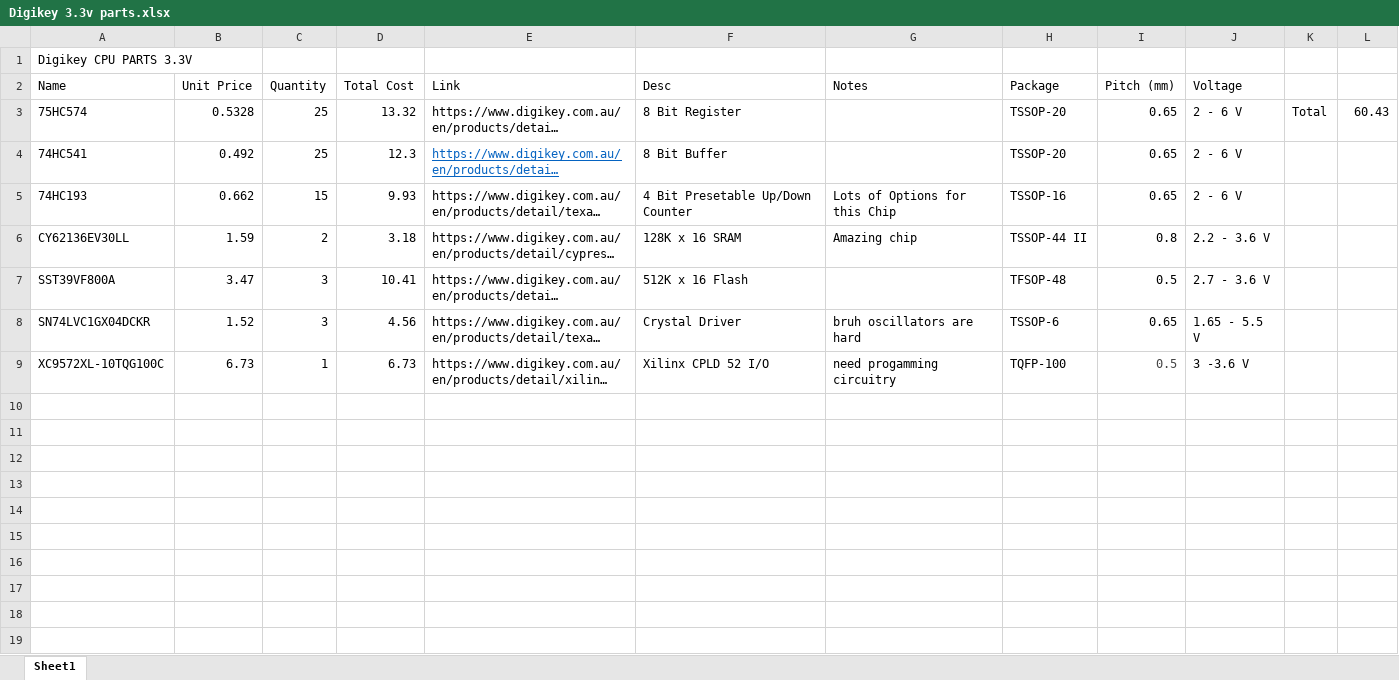
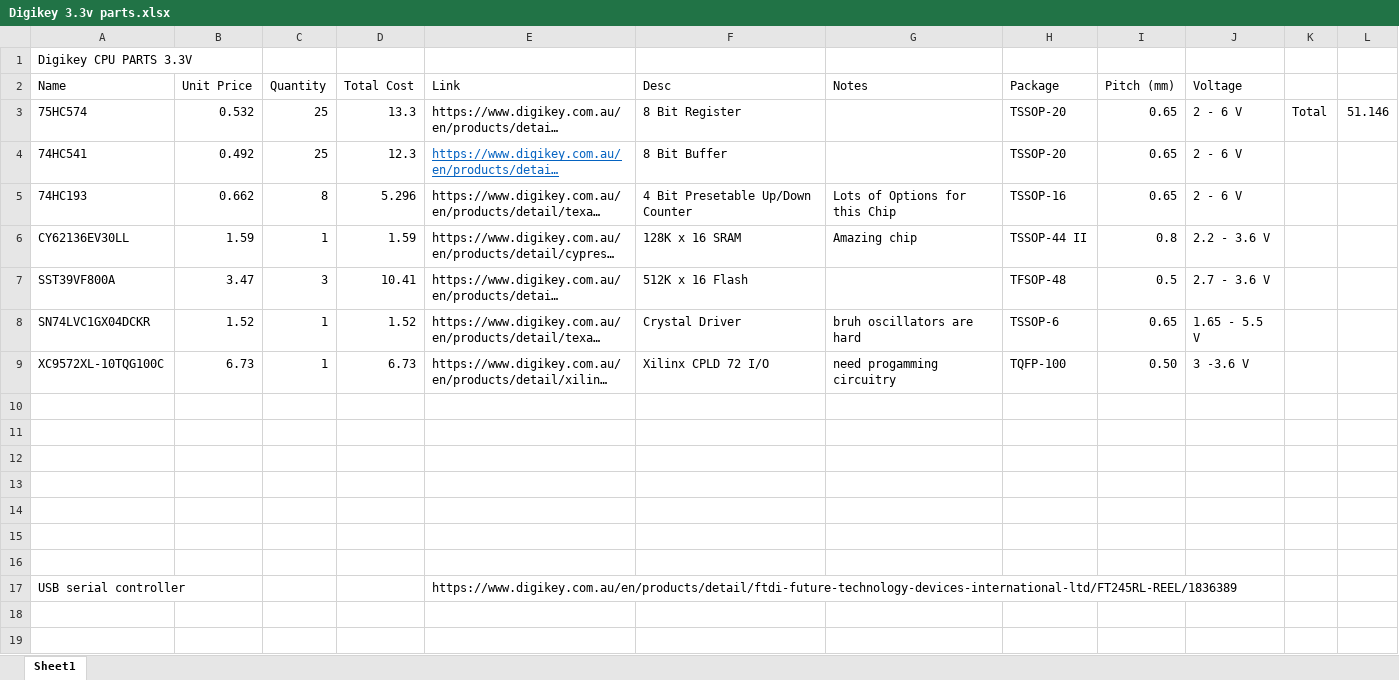
Before and after one commit to Eviper01/MAX7000CPU-GEN3, an Excel workbook: Other/Digikey 3.3v parts.xlsx, sheet Sheet1, drawn as a sheet; only a part is shown; the shorter side is filled out with more unchanged rows; long unchanged cells end in …; values as stored, in another font and other column widths than the file's, no borders; the diff names each change by its address in the sheet, - before the commit and + after, or states it on an @@ line.

```diff
--- a/Other/Digikey 3.3v parts.xlsx (sheet Sheet1)
+++ b/Other/Digikey 3.3v parts.xlsx (sheet Sheet1)
-B3 (Unit Price): 0.5328
+B3 (Unit Price): 0.532
-D3 (Total Cost): 13.32
+D3 (Total Cost): 13.3
-L3: 60.43
+L3: 51.146
-C5 (Quantity): 15
+C5 (Quantity): 8
-D5 (Total Cost): 9.93
+D5 (Total Cost): 5.296
-C6 (Quantity): 2
+C6 (Quantity): 1
-D6 (Total Cost): 3.18
+D6 (Total Cost): 1.59
-C8 (Quantity): 3
+C8 (Quantity): 1
-D8 (Total Cost): 4.56
+D8 (Total Cost): 1.52
-F9 (Desc): Xilinx CPLD 52 I/O
+F9 (Desc): Xilinx CPLD 72 I/O
-I9 (Pitch (mm)): 0.5
+I9 (Pitch (mm)): 0.50
-I9 text colour: #444444
+I9 text colour: black
+row 10: (empty)
+row 11: (empty)
+row 12: (empty)
+row 13: (empty)
+row 14: (empty)
+row 15: (empty)
+row 16: (empty)
+row 17: USB serial controller |  |  |  | https://www.digikey.com.au/en/products/detail/ftdi-future-technology-devices-international-ltd/FT245RL-REEL/1836389
```
Also changed, not shown: 10 other files.
